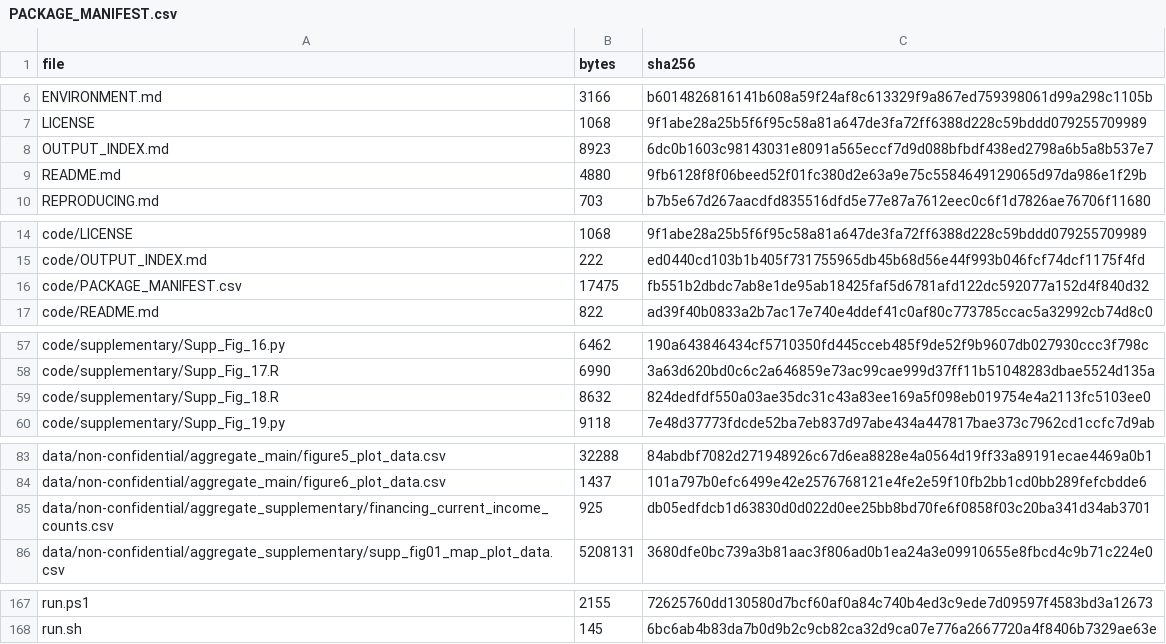
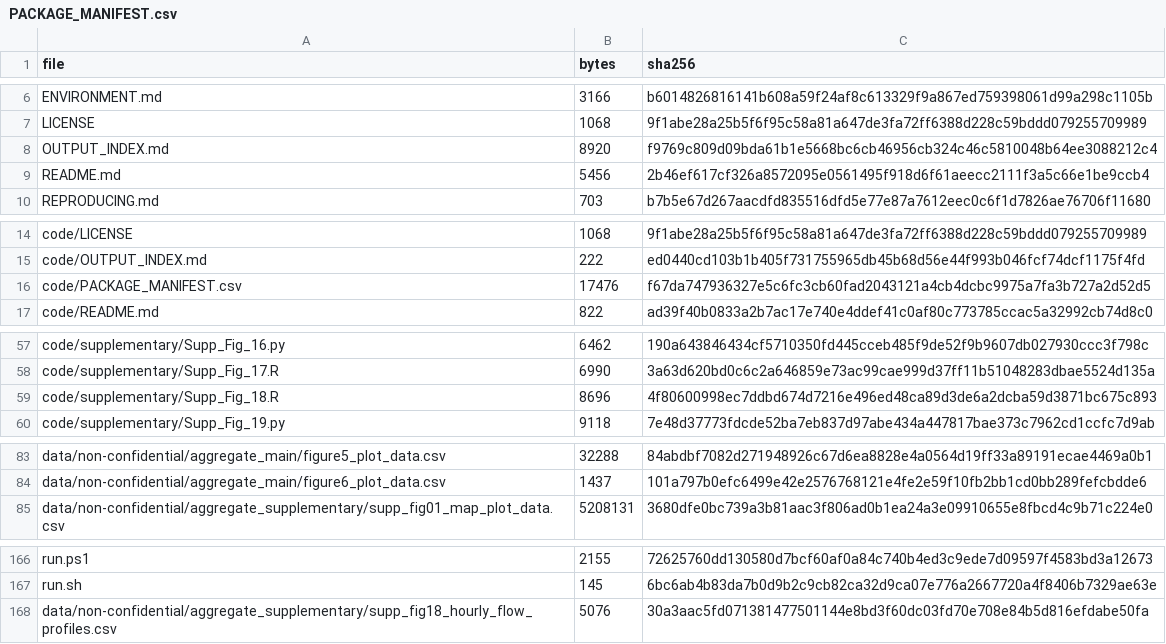
Before and after one commit to ShunlinJIN/Climate-solar-rooftop-adoption, a CSV file: PACKAGE_MANIFEST.csv, drawn as a sheet; only a part is shown, gaps mark what is left out; the diff covers the shown part only.

```diff
--- a/PACKAGE_MANIFEST.csv
+++ b/PACKAGE_MANIFEST.csv
@@ -7,4 +7,4 @@ ENVIRONMENT.md,3166,b6014826816141b608a59f24af8c613329f9a867ed759398061d99a298c1
 LICENSE,1068,9f1abe28a25b5f6f95c58a81a647de3fa72ff6388d228c59bddd079255709989
-OUTPUT_INDEX.md,8923,6dc0b1603c98143031e8091a565eccf7d9d088bfbdf438ed2798a6b5a8b537e7
-README.md,4880,9fb6128f8f06beed52f01fc380d2e63a9e75c5584649129065d97da986e1f29b
+OUTPUT_INDEX.md,8920,f9769c809d09bda61b1e5668bc6cb46956cb324c46c5810048b64ee3088212c4
+README.md,5456,2b46ef617cf326a8572095e0561495f918d6f61aeecc2111f3a5c66e1be9ccb4
 REPRODUCING.md,703,b7b5e67d267aacdfd835516dfd5e77e87a7612eec0c6f1d7826ae76706f11680
@@ -15,3 +15,3 @@ code/LICENSE,1068,9f1abe28a25b5f6f95c58a81a647de3fa72ff6388d228c59bddd0792557099
 code/OUTPUT_INDEX.md,222,ed0440cd103b1b405f731755965db45b68d56e44f993b046fcf74dcf1175f4fd
-code/PACKAGE_MANIFEST.csv,17475,fb551b2dbdc7ab8e1de95ab18425faf5d6781afd122dc592077a152d4f840d32
+code/PACKAGE_MANIFEST.csv,17476,f67da747936327e5c6fc3cb60fad2043121a4cb4dcbc9975a7fa3b727a2d52d5
 code/README.md,822,ad39f40b0833a2b7ac17e740e4ddef41c0af80c773785ccac5a32992cb74d8c0
@@ -58,3 +58,3 @@ code/supplementary/Supp_Fig_16.py,6462,190a643846434cf5710350fd445cceb485f9de52f
 code/supplementary/Supp_Fig_17.R,6990,3a63d620bd0c6c2a646859e73ac99cae999d37ff11b51048283dbae5524d135a
-code/supplementary/Supp_Fig_18.R,8632,824dedfdf550a03ae35dc31c43a83ee169a5f098eb019754e4a2113fc5103ee0
+code/supplementary/Supp_Fig_18.R,8696,4f80600998ec7ddbd674d7216e496ed48ca89d3de6a2dcba59d3871bc675c893
 code/supplementary/Supp_Fig_19.py,9118,7e48d37773fdcde52ba7eb837d97abe434a447817bae373c7962cd1ccfc7d9ab
@@ -84,3 +84,2 @@ data/non-confidential/aggregate_main/figure5_plot_data.csv,32288,84abdbf7082d271
 data/non-confidential/aggregate_main/figure6_plot_data.csv,1437,101a797b0efc6499e42e2576768121e4fe2e59f10fb2bb1cd0bb289fefcbdde6
-data/non-confidential/aggregate_supplementary/financing_current_income_counts.csv,925,db05edfdcb1d63830d0d022d0ee25bb8bd70fe6f0858f03c20ba341d34ab3701
 data/non-confidential/aggregate_supplementary/supp_fig01_map_plot_data.csv,5208131,3680dfe0bc739a3b81aac3f806ad0b1ea24a3e09910655e8fbcd4c9b71c224e0
@@ -168 +167,2 @@ run.ps1,2155,72625760dd130580d7bcf60af0a84c740b4ed3c9ede7d09597f4583bd3a12673
 run.sh,145,6bc6ab4b83da7b0d9b2c9cb82ca32d9ca07e776a2667720a4f8406b7329ae63e
+data/non-confidential/aggregate_supplementary/supp_fig18_hourly_flow_profiles.csv,5076,30a3aac5fd071381477501144e8bd3f60dc03fd70e708e84b5d816efdabe50fa
```
Also changed, not shown: 4 edited cells elsewhere in this file, code/PACKAGE_MANIFEST.csv, data/non-confidential/aggregate_supplementary/supp_table17.csv, 6 other files.
